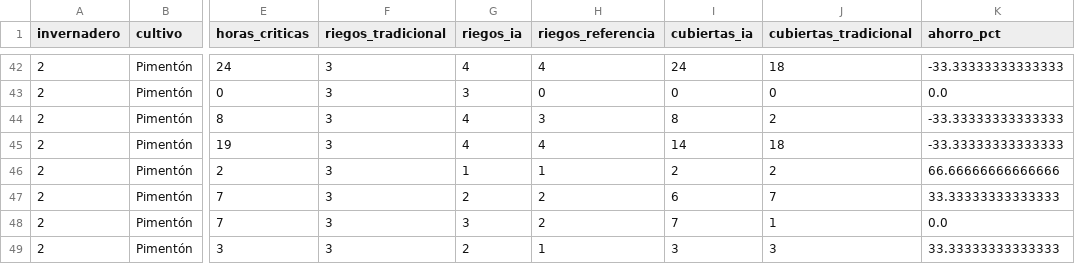
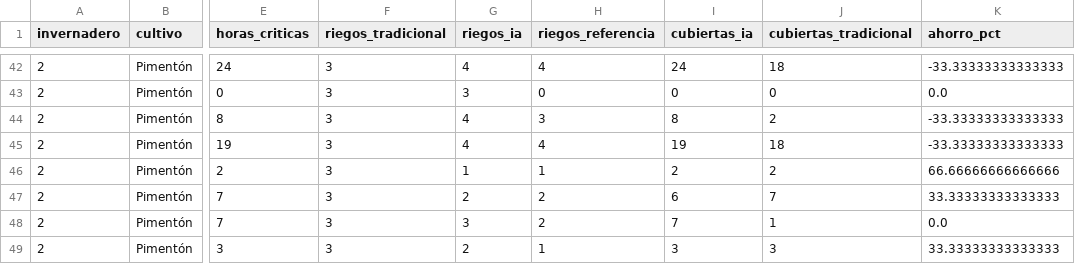
Before and after one commit to fabri876/ia-optimizacion-riego, a CSV file: reports/ahorro_por_dia_prueba.csv, drawn as a sheet; only a part is shown, gaps mark what is left out; the diff covers the shown part only; the diff names each change by its address in the sheet, - before the commit and + after, or states it on an @@ line.

Commit message:
fix: la consolidacion de riegos vuelve a funcionar sin columna de fecha
El cambio a separacion por horas reales es correcto, pero dejaba dos huecos:

- Sin columna de fecha valida no se aplicaba ninguna separacion, asi que cada
  hora critica contaba como un riego distinto (10 horas seguidas = 10 riegos
  en vez de 2) y el ahorro salia muy por debajo del real.
- Si la primera lectura critica tenia fecha invalida, el ultimo riego quedaba
  en NaT y ninguna lectura posterior volvia a abrir un evento.

Ahora, sin fechas se vuelve al conteo por filas (una lectura por hora) y las
lecturas con fecha invalida se saltan. Con fechas validas el resultado no
cambia: sobre los dias de prueba siguen siendo 252 riegos y 40,0 % de ahorro.

Se regenera reports/ porque la nueva separacion por horas movio las cifras.

```diff
--- a/reports/ahorro_por_dia_prueba.csv
+++ b/reports/ahorro_por_dia_prueba.csv
-I45 (cubiertas_ia): 14
+I45 (cubiertas_ia): 19
```
Also changed, not shown: 21 edited cells elsewhere in this file, 3 other files.
